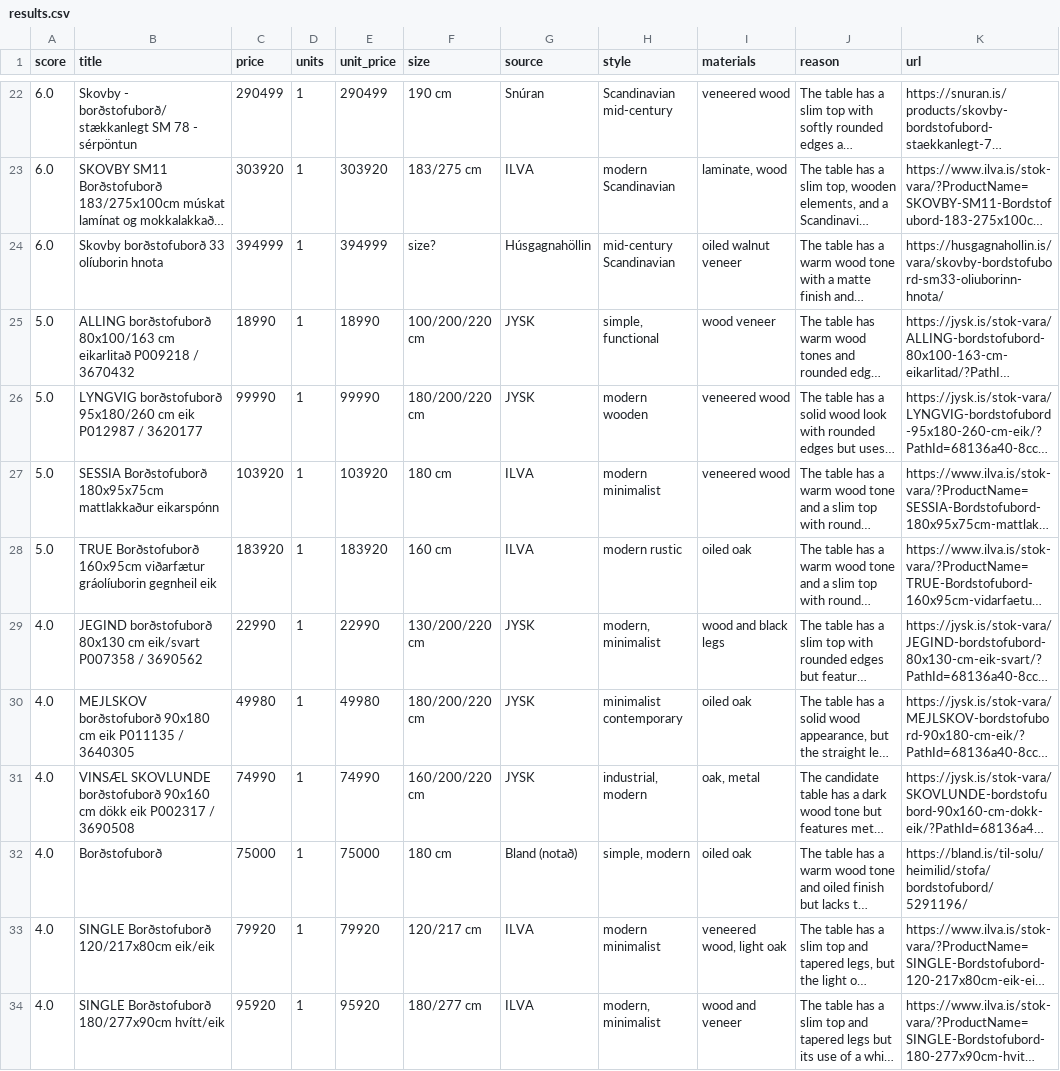
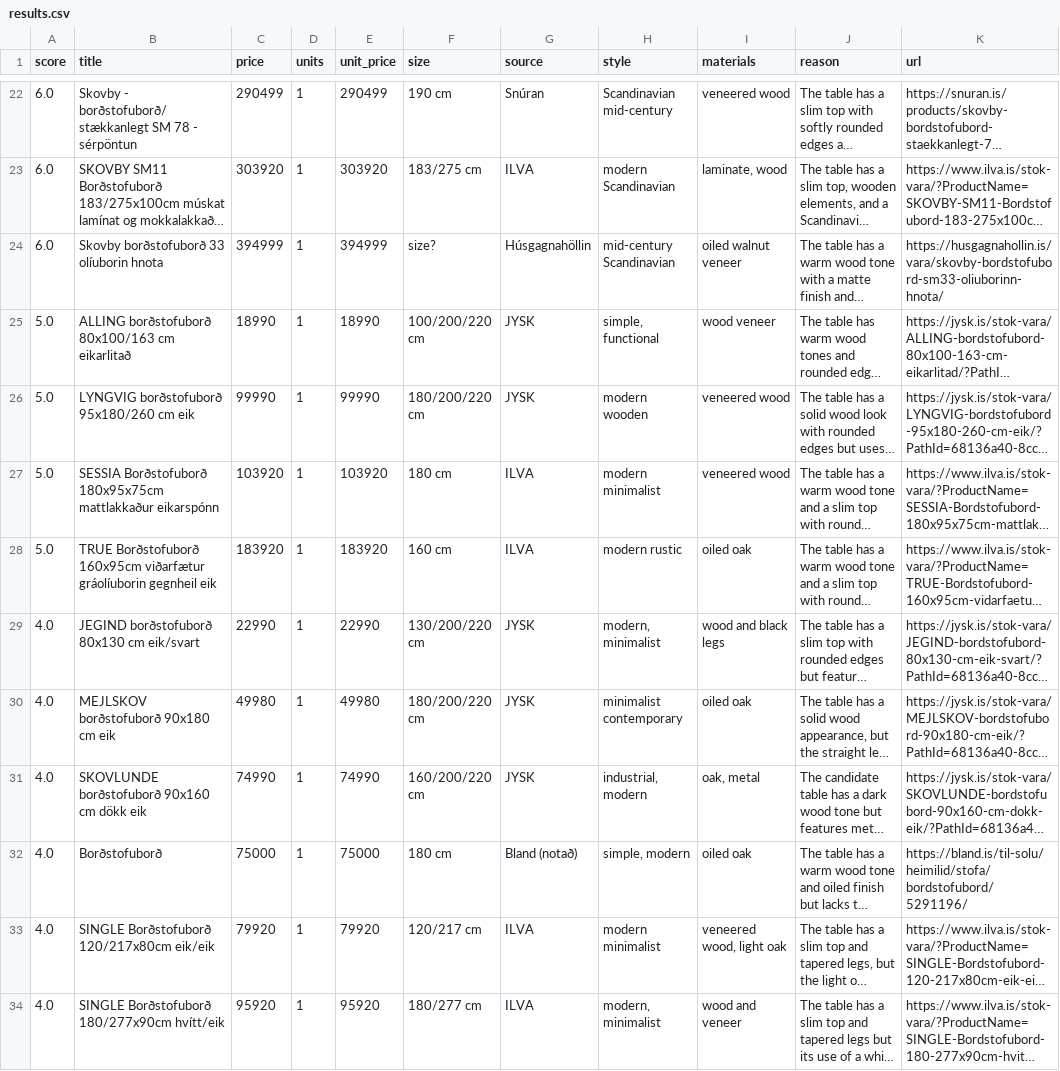
Before and after one commit to allitob/furniture-scout, a CSV file: data/dining-table/results.csv, drawn as a sheet; only a part is shown, gaps mark what is left out; long unchanged cells end in …; the diff covers the shown part only; the diff names each change by its address in the sheet, - before the commit and + after, or states it on an @@ line.

```diff
--- a/data/dining-table/results.csv
+++ b/data/dining-table/results.csv
-B25 (title): …cm eikarlitað P009218 / 3670432
+B25 (title): …cm eikarlitað
-B26 (title): …cm eik P012987 / 3620177
+B26 (title): …cm eik
-B29 (title): …cm eik/svart P007358 / 3690562
+B29 (title): …cm eik/svart
-B30 (title): MEJLSKOV borðstofuborð 90x180 cm eik P011135 / 3640305
+B30 (title): MEJLSKOV borðstofuborð 90x180 cm eik
-B31 (title): VINSÆL SKOVLUNDE borðstofuborð 90x160 cm dökk eik P002317 / 3690508
+B31 (title): SKOVLUNDE borðstofuborð 90x160 cm dökk eik
```
Also changed, not shown: 20 edited cells elsewhere in this file, data/dining-chair/results.csv, 9 other files.
